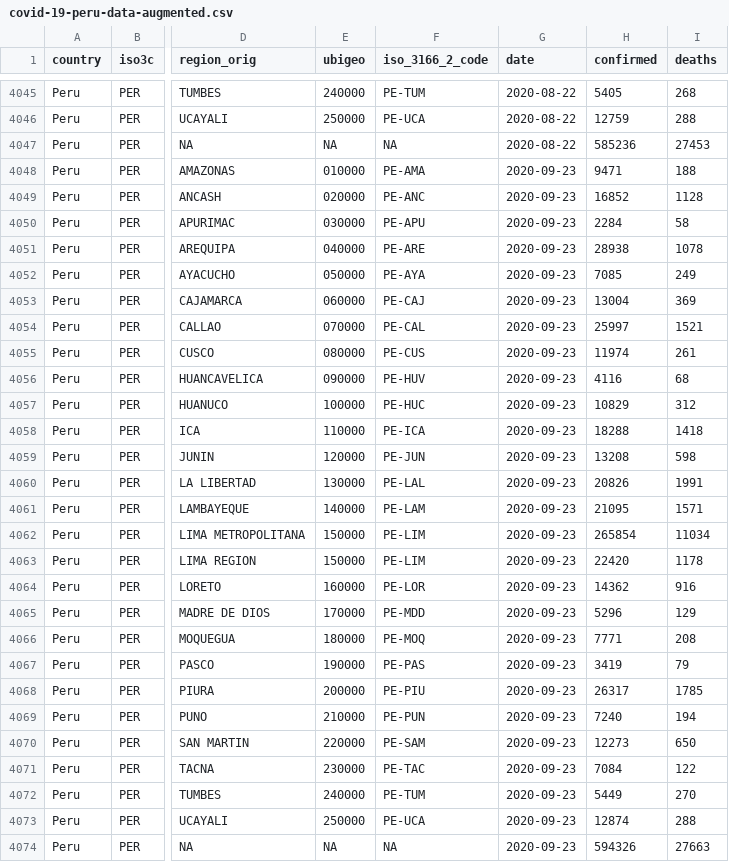
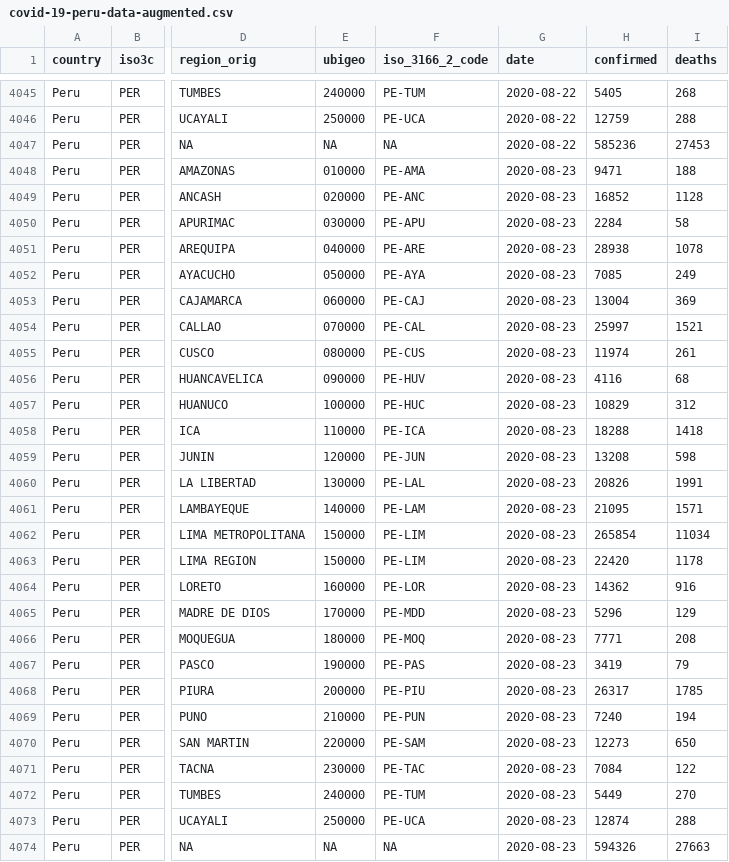
Before and after one commit to jmcastagnetto/covid-19-peru-data, a CSV file: datos/covid-19-peru-data-augmented.csv, drawn as a sheet; only a part is shown, gaps mark what is left out; the diff names each change by its address in the sheet, - before the commit and + after, or states it on an @@ line.

```diff
--- a/datos/covid-19-peru-data-augmented.csv
+++ b/datos/covid-19-peru-data-augmented.csv
-G4048:G4074 (date): 2020-09-23
+G4048:G4074 (date): 2020-08-23
```
Also changed, not shown: datos/covid-19-peru-data.csv, 5 other files.
